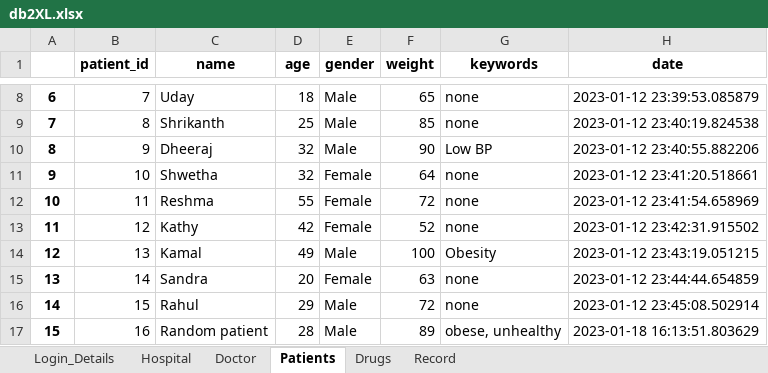
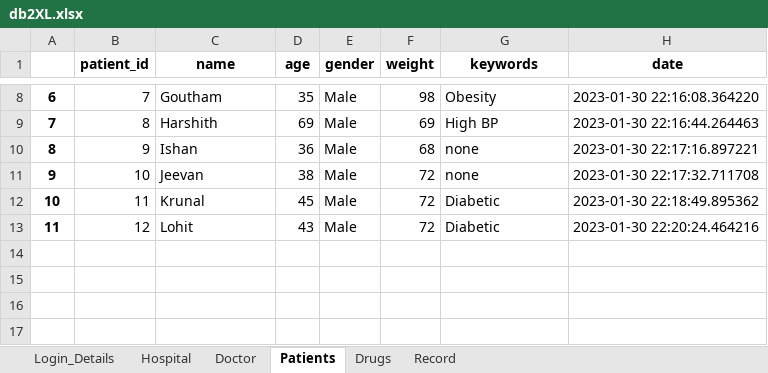
Before and after one commit to Mithunkul/ClinicalDiagonizer, an Excel workbook: db2XL.xlsx, sheet Patients, drawn as a sheet; only a part is shown, gaps mark what is left out; values as stored, in another font and other column widths than the file's, no borders; the diff covers the shown part only; the diff names each change by its address in the sheet, - before the commit and + after, or states it on an @@ line.

```diff
--- a/db2XL.xlsx (sheet Patients)
+++ b/db2XL.xlsx (sheet Patients)
-C8 (name): Uday
+C8 (name): Goutham
-D8 (age): 18
+D8 (age): 35
-F8 (weight): 65
+F8 (weight): 98
-G8 (keywords): none
+G8 (keywords): Obesity
-H8 (date): 2023-01-12 23:39:53.085879
+H8 (date): 2023-01-30 22:16:08.364220
-C9 (name): Shrikanth
+C9 (name): Harshith
-D9 (age): 25
+D9 (age): 69
-F9 (weight): 85
+F9 (weight): 69
-G9 (keywords): none
+G9 (keywords): High BP
-H9 (date): 2023-01-12 23:40:19.824538
+H9 (date): 2023-01-30 22:16:44.264463
-C10 (name): Dheeraj
+C10 (name): Ishan
-D10 (age): 32
+D10 (age): 36
-F10 (weight): 90
+F10 (weight): 68
-G10 (keywords): Low BP
+G10 (keywords): none
-H10 (date): 2023-01-12 23:40:55.882206
+H10 (date): 2023-01-30 22:17:16.897221
-C11 (name): Shwetha
+C11 (name): Jeevan
-D11 (age): 32
+D11 (age): 38
-E11:E13 (gender): Female
+E11:E13 (gender): Male
-F11 (weight): 64
+F11 (weight): 72
-H11 (date): 2023-01-12 23:41:20.518661
+H11 (date): 2023-01-30 22:17:32.711708
-C12 (name): Reshma
+C12 (name): Krunal
-D12 (age): 55
+D12 (age): 45
-G12:G13 (keywords): none
+G12:G13 (keywords): Diabetic
-H12 (date): 2023-01-12 23:41:54.658969
+H12 (date): 2023-01-30 22:18:49.895362
-C13 (name): Kathy
+C13 (name): Lohit
-D13 (age): 42
+D13 (age): 43
-F13 (weight): 52
+F13 (weight): 72
-H13 (date): 2023-01-12 23:42:31.915502
+H13 (date): 2023-01-30 22:20:24.464216
-row 14: 12 | 13 | Kamal | 49 | Male | 100 | Obesity | 2023-01-12 23:43:19.051215
-row 15: 13 | 14 | Sandra | 20 | Female | 63 | none | 2023-01-12 23:44:44.654859
-row 16: 14 | 15 | Rahul | 29 | Male | 72 | none | 2023-01-12 23:45:08.502914
-row 17: 15 | 16 | Random patient | 28 | Male | 89 | obese, unhealthy | 2023-01-18 16:13:51.803629
```
Also changed, not shown: 1 removed row and 32 edited cells elsewhere in this sheet, sheet Record, sheet Doctor, sheet Drugs, sheet Login_Details, sheet Hospital, 3 other files.
